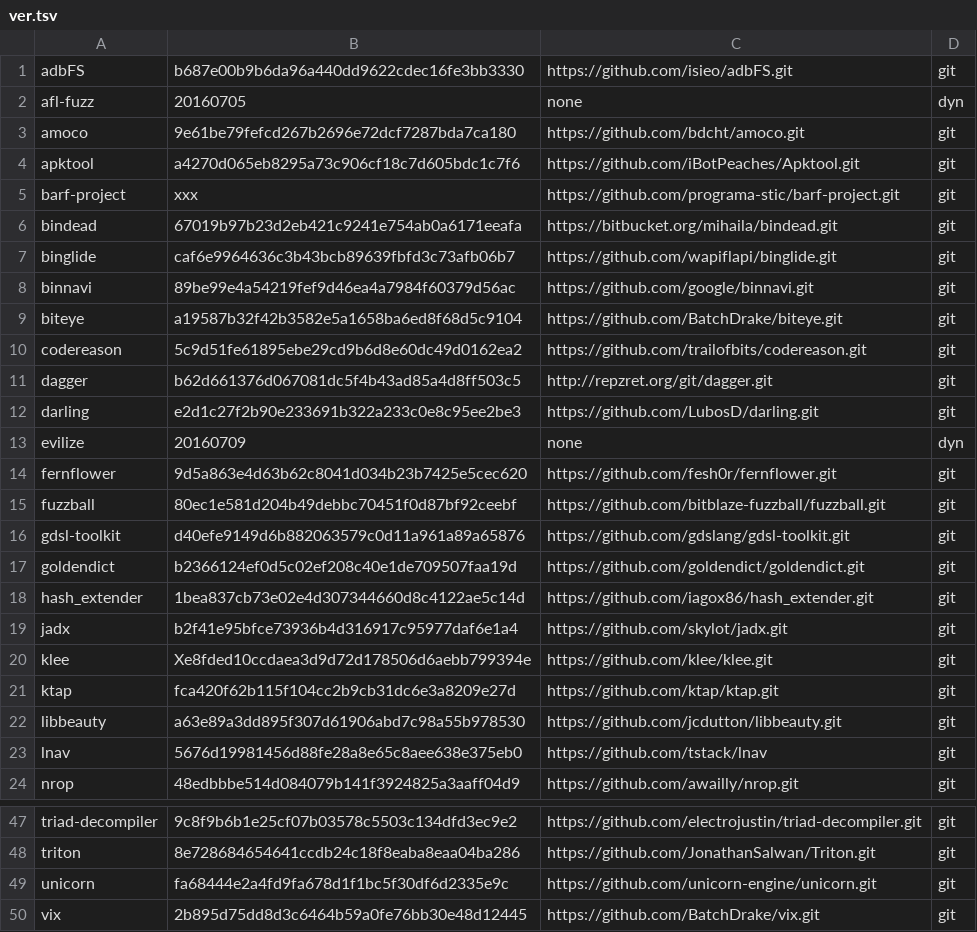
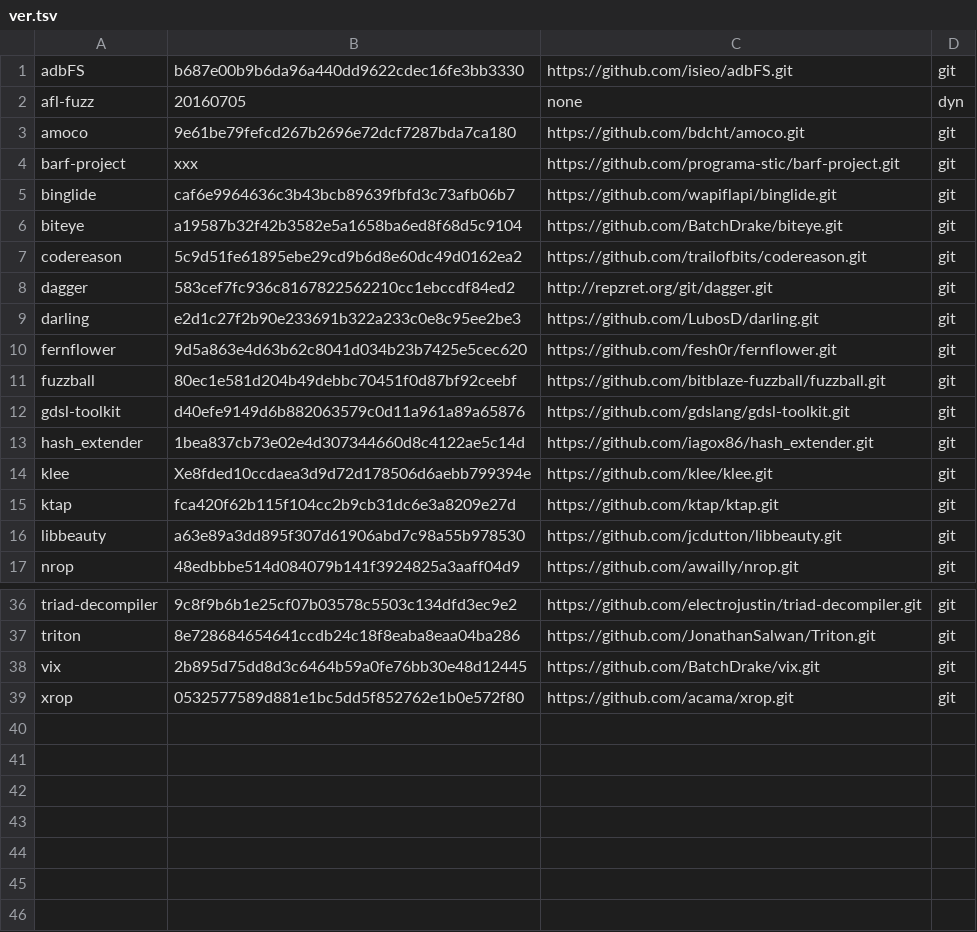
Before and after one commit to osospeed/albani, a TSV file: ver.tsv, drawn as a sheet; only a part is shown, gaps mark what is left out; the shorter side is filled out with more unchanged rows; the diff covers the shown part only.

Commit message:
Update ver.tsv

```diff
--- a/ver.tsv
+++ b/ver.tsv
@@ -3,12 +3,8 @@ afl-fuzz	20160705	none	dyn
 amoco	9e61be79fefcd267b2696e72dcf7287bda7ca180	https://github.com/bdcht/amoco.git	git
-apktool	a4270d065eb8295a73c906cf18c7d605bdc1c7f6	https://github.com/iBotPeaches/Apktool.git	git
 barf-project	xxx	https://github.com/programa-stic/barf-project.git	git
-bindead	67019b97b23d2eb421c9241e754ab0a6171eeafa	https://bitbucket.org/mihaila/bindead.git	git
 binglide	caf6e9964636c3b43bcb89639fbfd3c73afb06b7	https://github.com/wapiflapi/binglide.git	git
-binnavi	89be99e4a54219fef9d46ea4a7984f60379d56ac	https://github.com/google/binnavi.git	git
 biteye	a19587b32f42b3582e5a1658ba6ed8f68d5c9104	https://github.com/BatchDrake/biteye.git	git
 codereason	5c9d51fe61895ebe29cd9b6d8e60dc49d0162ea2	https://github.com/trailofbits/codereason.git	git
-dagger	b62d661376d067081dc5f4b43ad85a4d8ff503c5	http://repzret.org/git/dagger.git	git
+dagger	583cef7fc936c8167822562210cc1ebccdf84ed2	http://repzret.org/git/dagger.git	git
 darling	e2d1c27f2b90e233691b322a233c0e8c95ee2be3	https://github.com/LubosD/darling.git	git
-evilize	20160709	none	dyn
 fernflower	9d5a863e4d63b62c8041d034b23b7425e5cec620	https://github.com/fesh0r/fernflower.git	git
@@ -16,5 +12,3 @@ fuzzball	80ec1e581d204b49debbc70451f0d87bf92ceebf	https://github.com/bitblaze-fu
 gdsl-toolkit	d40efe9149d6b882063579c0d11a961a89a65876	https://github.com/gdslang/gdsl-toolkit.git	git
-goldendict	b2366124ef0d5c02ef208c40e1de709507faa19d	https://github.com/goldendict/goldendict.git	git
 hash_extender	1bea837cb73e02e4d307344660d8c4122ae5c14d	https://github.com/iagox86/hash_extender.git	git
-jadx	b2f41e95bfce73936b4d316917c95977daf6e1a4	https://github.com/skylot/jadx.git	git
 klee	Xe8fded10ccdaea3d9d72d178506d6aebb799394e	https://github.com/klee/klee.git	git
@@ -22,3 +16,2 @@ ktap	fca420f62b115f104cc2b9cb31dc6e3a8209e27d	https://github.com/ktap/ktap.git	g
 libbeauty	a63e89a3dd895f307d61906abd7c98a55b978530	https://github.com/jcdutton/libbeauty.git	git
-lnav	5676d19981456d88fe28a8e65c8aee638e375eb0	https://github.com/tstack/lnav	git
 nrop	48edbbbe514d084079b141f3924825a3aaff04d9	https://github.com/awailly/nrop.git	git
@@ -48,3 +37,2 @@ triad-decompiler	9c8f9b6b1e25cf07b03578c5503c134dfd3ec9e2	https://github.com/ele
 triton	8e728684654641ccdb24c18f8eaba8eaa04ba286	https://github.com/JonathanSalwan/Triton.git	git
-unicorn	fa68444e2a4fd9fa678d1f1bc5f30df6d2335e9c	https://github.com/unicorn-engine/unicorn.git	git
 vix	2b895d75dd8d3c6464b59a0fe76bb30e48d12445	https://github.com/BatchDrake/vix.git	git
```
Also changed, not shown: 4 removed rows elsewhere in this file.
